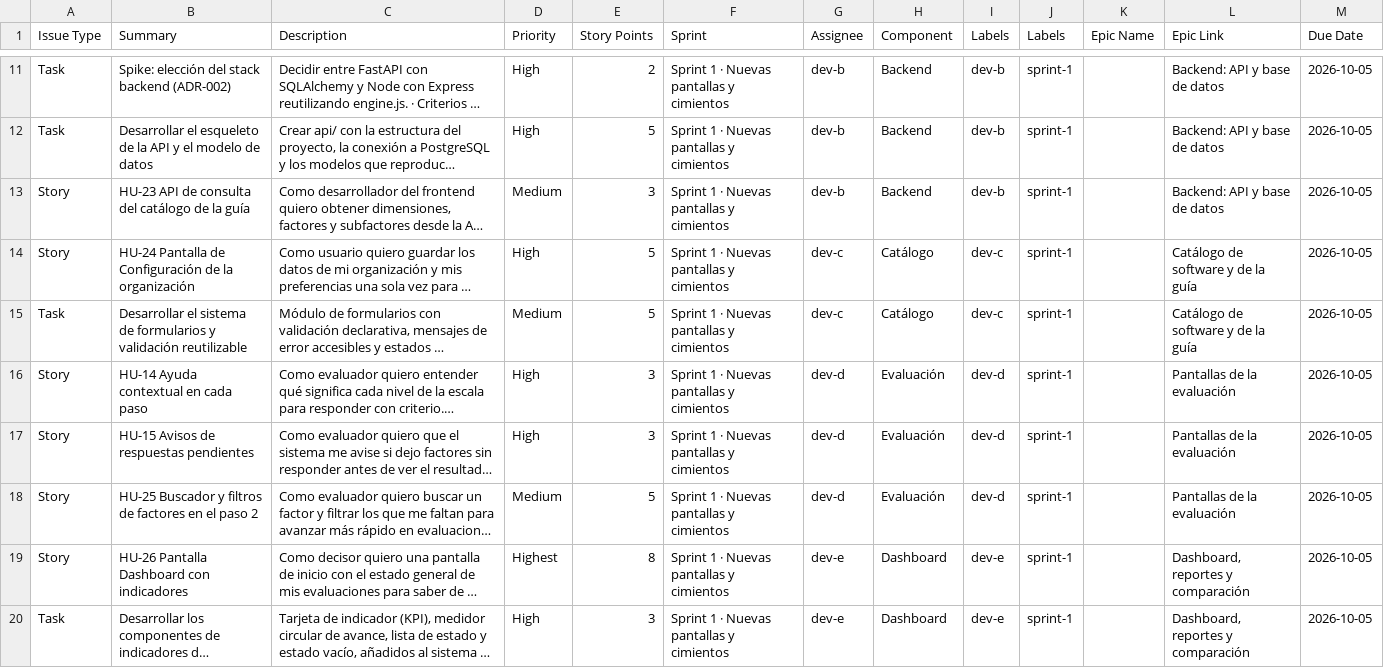
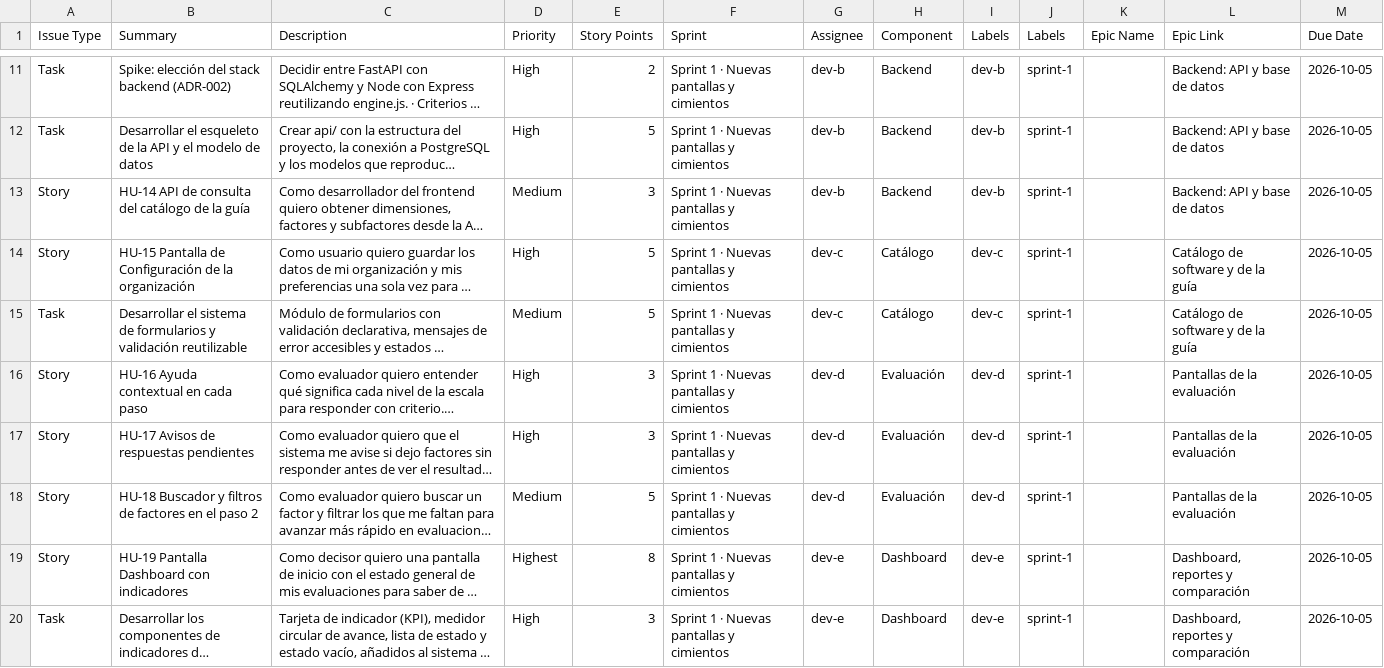
Before and after one commit to FredBrave/Procesos-Tesis-Sistema-CP, a CSV file: docs/jira/backlog-jira.csv, drawn as a sheet; only a part is shown, gaps mark what is left out; long unchanged cells end in …; the diff covers the shown part only; the diff names each change by its address in the sheet, - before the commit and + after, or states it on an @@ line.

```diff
--- a/docs/jira/backlog-jira.csv
+++ b/docs/jira/backlog-jira.csv
-B13 (Summary): HU-23 API de consulta del catálogo de la guía
+B13 (Summary): HU-14 API de consulta del catálogo de la guía
-B14 (Summary): HU-24 Pantalla de…
+B14 (Summary): HU-15 Pantalla de…
-B16 (Summary): HU-14 Ayuda contextual en cada paso
+B16 (Summary): HU-16 Ayuda contextual en cada paso
-B17 (Summary): HU-15 Avisos de respuestas pendientes
+B17 (Summary): HU-17 Avisos de respuestas pendientes
-B18 (Summary): HU-25 Buscador y…
+B18 (Summary): HU-18 Buscador y…
-B19 (Summary): HU-26 Pantalla Dashboard con indicadores
+B19 (Summary): HU-19 Pantalla Dashboard con indicadores
```
Also changed, not shown: 32 edited cells elsewhere in this file, 17 other files.
